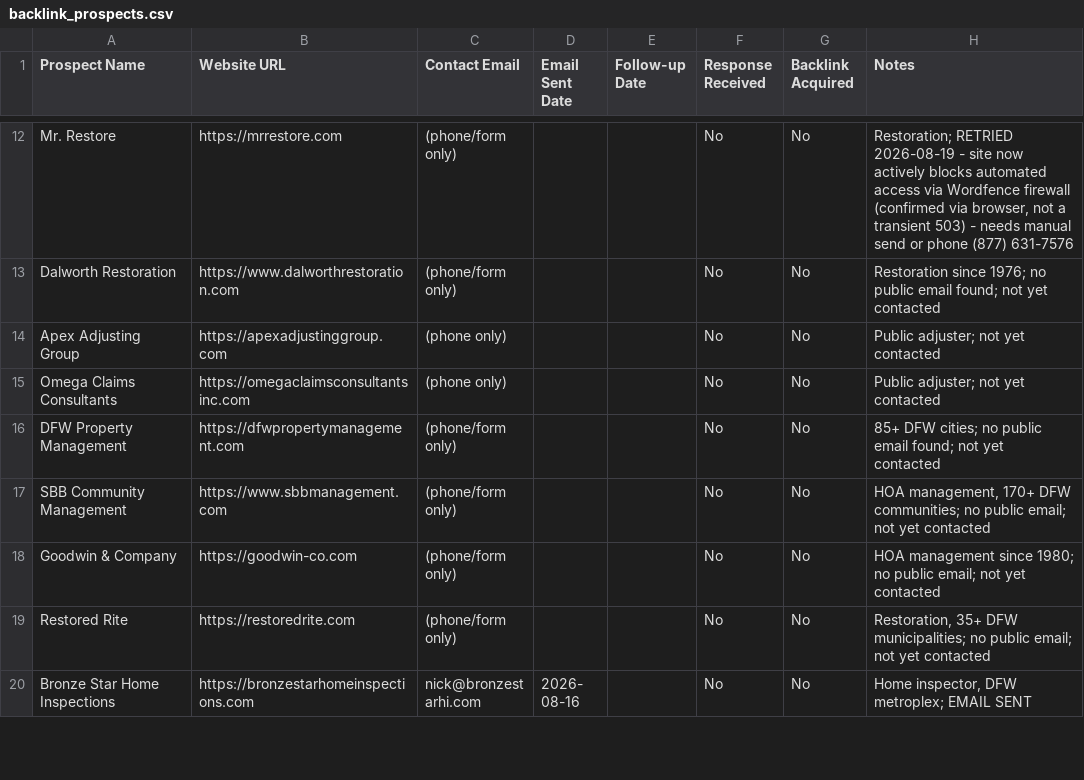
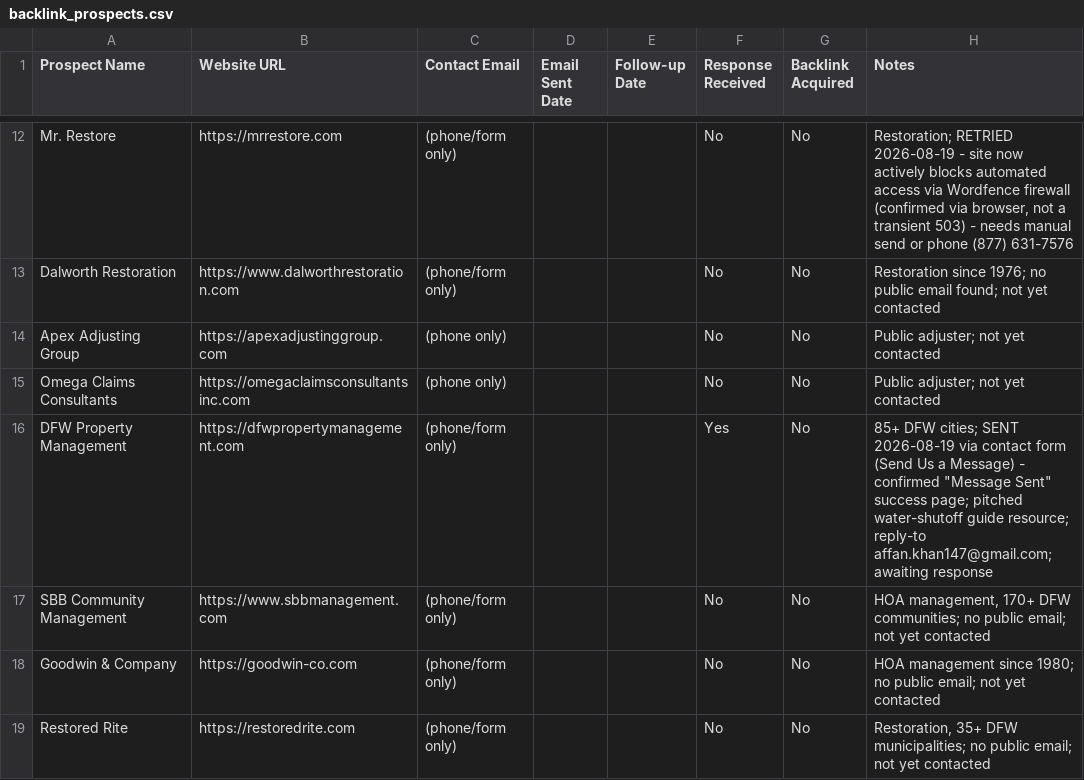
Before and after one commit to affankhan147-arch/ppc-website, a CSV file: backlink_prospects.csv, drawn as a sheet; only a part is shown, gaps mark what is left out; the shorter side is filled out with more unchanged rows.

Commit message:
Task58: outreach sent to DFW Property Management via contact form

```diff
--- a/backlink_prospects.csv
+++ b/backlink_prospects.csv
@@ -15,3 +15,3 @@ Apex Adjusting Group,https://apexadjustinggroup.com,(phone only),,,No,No,"Public
 Omega Claims Consultants,https://omegaclaimsconsultantsinc.com,(phone only),,,No,No,"Public adjuster; not yet contacted"
-DFW Property Management,https://dfwpropertymanagement.com,(phone/form only),,,No,No,"85+ DFW cities; no public email found; not yet contacted"
+DFW Property Management,https://dfwpropertymanagement.com,(phone/form only),,,Yes,No,"85+ DFW cities; SENT 2026-08-19 via contact form (Send Us a Message) - confirmed ""Message Sent"" success page; pitched water-shutoff guide resource; reply-to affan.khan147@gmail.com; awaiting response"
 SBB Community Management,https://www.sbbmanagement.com,(phone/form only),,,No,No,"HOA management, 170+ DFW communities; no public email; not yet contacted"
```
